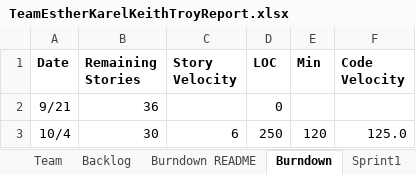
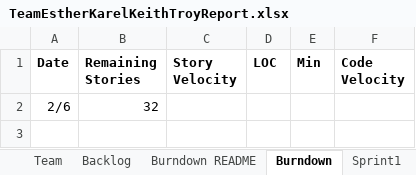
Before and after one commit to karell/stevens_cs555, an Excel workbook: TeamEstherKarelKeithTroyReport.xlsx, sheet Burndown, drawn as a sheet; values as stored, in another font and other column widths than the file's, no borders; charts and pictures not drawn; removed rows and columns are numbered as before the commit, all else as after; the diff names each change by its address in the sheet, - before the commit and + after, or states it on an @@ line.

```diff
--- a/TeamEstherKarelKeithTroyReport.xlsx (sheet Burndown)
+++ b/TeamEstherKarelKeithTroyReport.xlsx (sheet Burndown)
-row 2: 9/21 | 36 |  | 0
-row 3: 10/4 | 30 | 6 | 250 | 120 | 125.0
+row 2: 2/6 | 32
```
Also changed, not shown: sheet Backlog, sheet Sprint1, charts or pictures.
